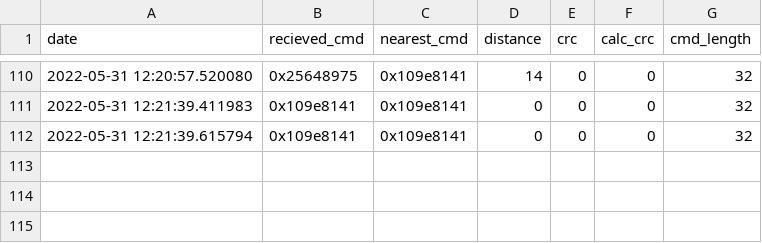
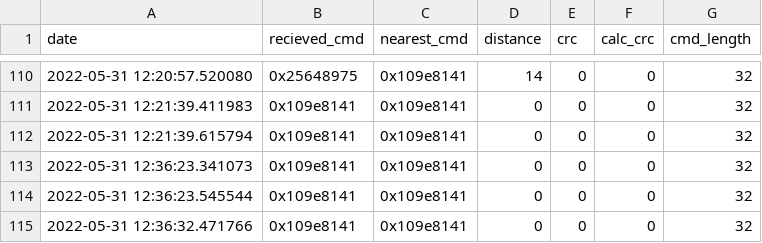
Before and after one commit to Rothen/cerberus, a CSV file: commands_log.csv, drawn as a sheet; only a part is shown, gaps mark what is left out; the diff names each change by its address in the sheet, - before the commit and + after, or states it on an @@ line.

```diff
--- a/commands_log.csv
+++ b/commands_log.csv
+row 113: 2022-05-31 12:36:23.341073 | 0x109e8141 | 0x109e8141 | 0 | 0 | 0 | 32
+row 114: 2022-05-31 12:36:23.545544 | 0x109e8141 | 0x109e8141 | 0 | 0 | 0 | 32
+row 115: 2022-05-31 12:36:32.471766 | 0x109e8141 | 0x109e8141 | 0 | 0 | 0 | 32
```
Also changed, not shown: 3 other files.
